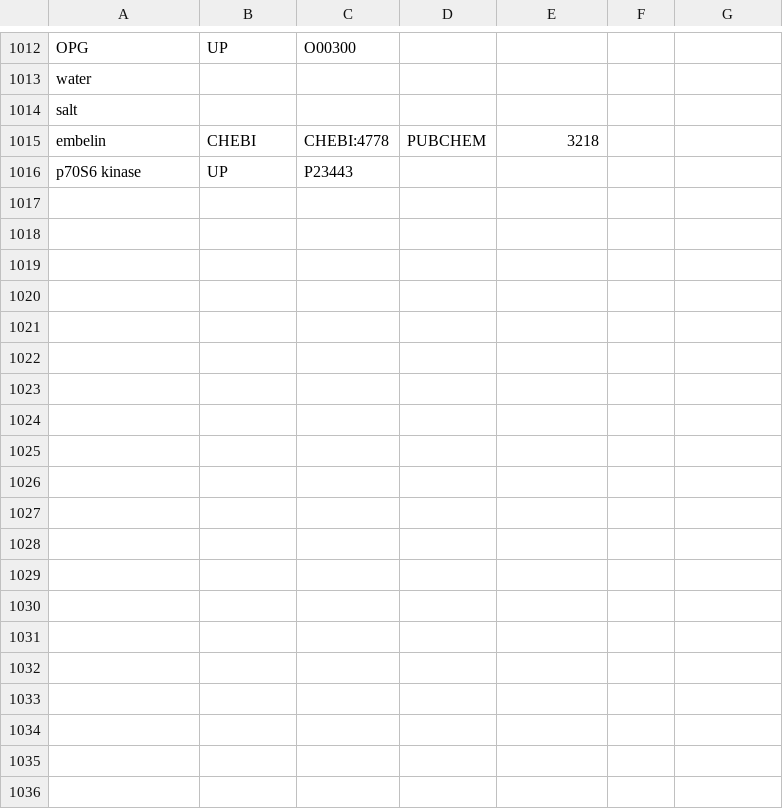
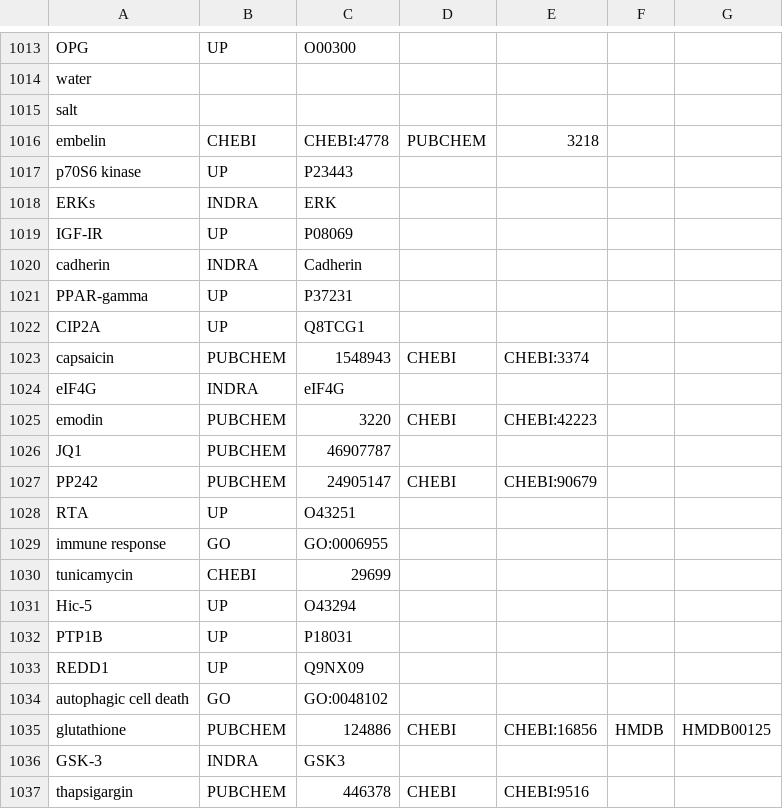
Before and after one commit to johnbachman/famplex, a CSV file: grounding_map.csv, drawn as a sheet; only a part is shown, gaps mark what is left out; the diff covers the shown part only; the diff names each change by its address in the sheet, - before the commit and + after, or states it on an @@ line.

```diff
--- a/grounding_map.csv
+++ b/grounding_map.csv
+row 1018: ERKs | INDRA | ERK
+row 1019: IGF-IR | UP | P08069
+row 1020: cadherin | INDRA | Cadherin
+row 1021: PPAR-gamma | UP | P37231
+row 1022: CIP2A | UP | Q8TCG1
+row 1023: capsaicin | PUBCHEM | 1548943 | CHEBI | CHEBI:3374
+row 1024: eIF4G | INDRA | eIF4G
+row 1025: emodin | PUBCHEM | 3220 | CHEBI | CHEBI:42223
+row 1026: JQ1 | PUBCHEM | 46907787
+row 1027: PP242 | PUBCHEM | 24905147 | CHEBI | CHEBI:90679
+row 1028: RTA | UP | O43251
+row 1029: immune response | GO | GO:0006955
+row 1030: tunicamycin | CHEBI | 29699
+row 1031: Hic-5 | UP | O43294
+row 1032: PTP1B | UP | P18031
+row 1033: REDD1 | UP | Q9NX09
+row 1034: autophagic cell death | GO | GO:0048102
+row 1035: glutathione | PUBCHEM | 124886 | CHEBI | CHEBI:16856 | HMDB | HMDB00125
+row 1036: GSK-3 | INDRA | GSK3
+row 1037: thapsigargin | PUBCHEM | 446378 | CHEBI | CHEBI:9516
```
Also changed, not shown: 17 added rows elsewhere in this file.
